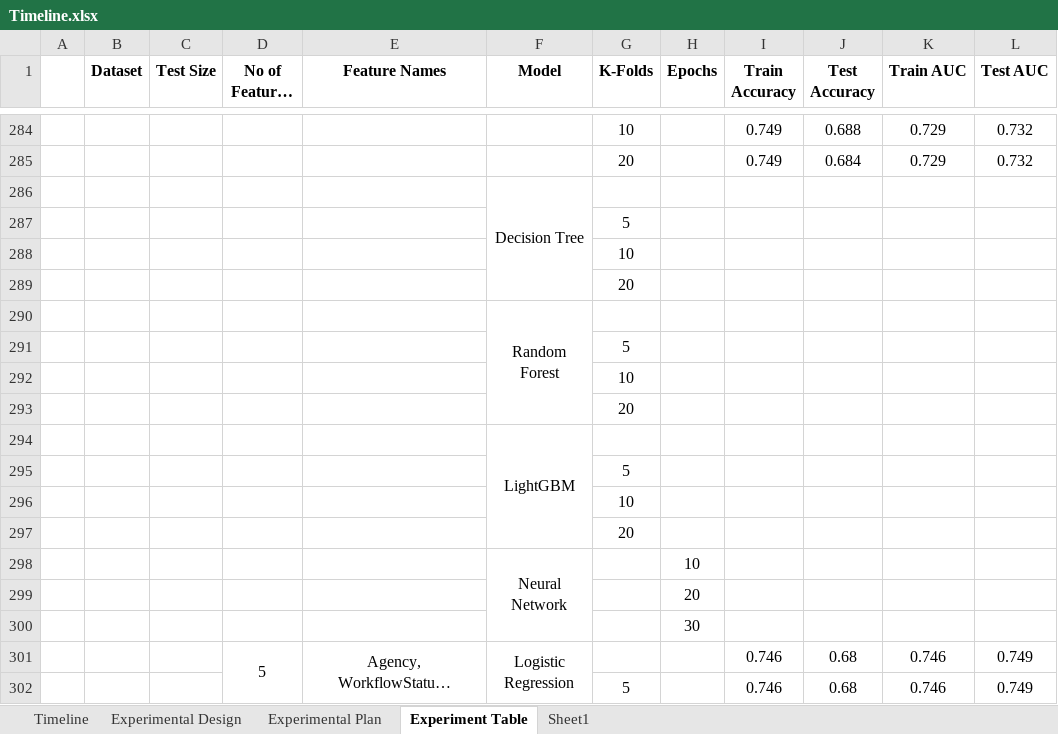
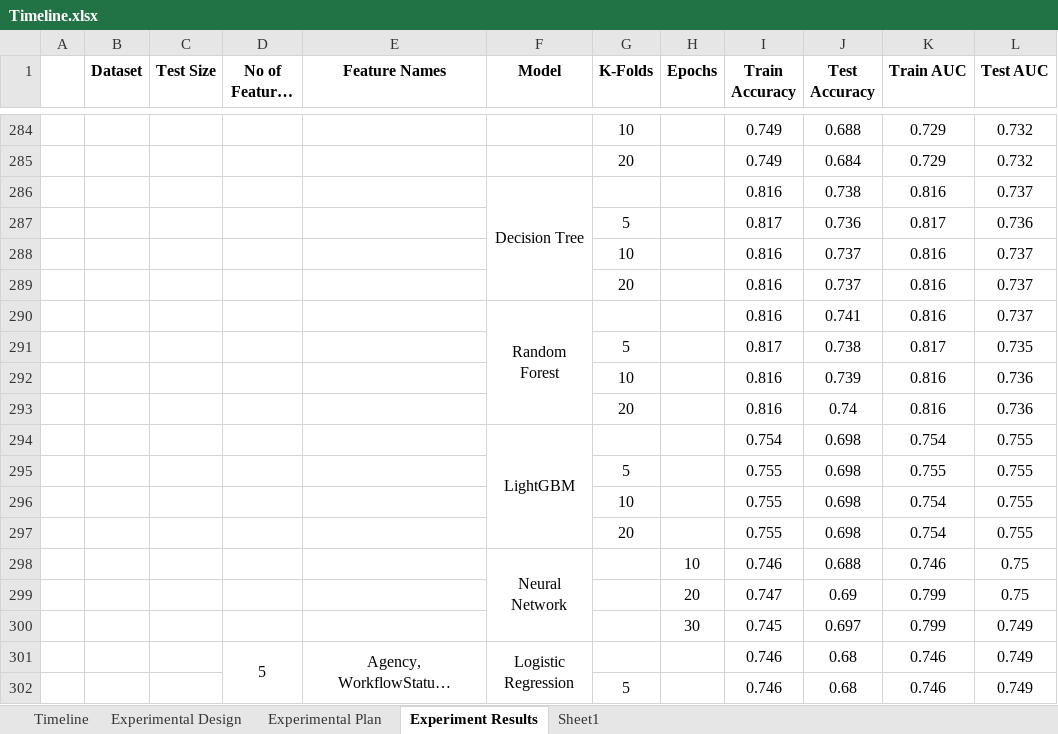
Before and after one commit to greg-la/MSc-Capstone, an Excel workbook: Timeline.xlsx, sheet Experiment Results, drawn as a sheet; only a part is shown, gaps mark what is left out; long unchanged cells end in …; values as stored, in another font and other column widths than the file's, no borders; conditional formats not drawn; removed rows and columns are numbered as before the commit, all else as after; the diff covers the shown part only; the diff names each change by its address in the sheet, - before the commit and + after, or states it on an @@ line.

Commit message:
All experiments carried out (except hyperparameters)

```diff
--- a/Timeline.xlsx (sheet Experiment Results)
+++ b/Timeline.xlsx (sheet Experiment Results)
-sheet tab: Experiment Table
+sheet tab: Experiment Results
-row 286:  |  |  |  |  | Decision Tree
-row 287:  |  |  |  |  |  | 5
-row 288:  |  |  |  |  |  | 10
-row 289:  |  |  |  |  |  | 20
-row 290:  |  |  |  |  | Random Forest
-row 291:  |  |  |  |  |  | 5
-row 292:  |  |  |  |  |  | 10
-row 293:  |  |  |  |  |  | 20
-row 294:  |  |  |  |  | LightGBM
-row 295:  |  |  |  |  |  | 5
-row 296:  |  |  |  |  |  | 10
-row 297:  |  |  |  |  |  | 20
-row 298:  |  |  |  |  | Neural Network |  | 10
-row 299:  |  |  |  |  |  |  | 20
-row 300:  |  |  |  |  |  |  | 30
+row 286:  |  |  |  |  | Decision Tree |  |  | 0.816 | 0.738 | 0.816 | 0.737
+row 287:  |  |  |  |  |  | 5 |  | 0.817 | 0.736 | 0.817 | 0.736
+row 288:  |  |  |  |  |  | 10 |  | 0.816 | 0.737 | 0.816 | 0.737
+row 289:  |  |  |  |  |  | 20 |  | 0.816 | 0.737 | 0.816 | 0.737
+row 290:  |  |  |  |  | Random Forest |  |  | 0.816 | 0.741 | 0.816 | 0.737
+row 291:  |  |  |  |  |  | 5 |  | 0.817 | 0.738 | 0.817 | 0.735
+row 292:  |  |  |  |  |  | 10 |  | 0.816 | 0.739 | 0.816 | 0.736
+row 293:  |  |  |  |  |  | 20 |  | 0.816 | 0.74 | 0.816 | 0.736
+row 294:  |  |  |  |  | LightGBM |  |  | 0.754 | 0.698 | 0.754 | 0.755
+row 295:  |  |  |  |  |  | 5 |  | 0.755 | 0.698 | 0.755 | 0.755
+row 296:  |  |  |  |  |  | 10 |  | 0.755 | 0.698 | 0.754 | 0.755
+row 297:  |  |  |  |  |  | 20 |  | 0.755 | 0.698 | 0.754 | 0.755
+row 298:  |  |  |  |  | Neural Network |  | 10 | 0.746 | 0.688 | 0.746 | 0.75
+row 299:  |  |  |  |  |  |  | 20 | 0.747 | 0.69 | 0.799 | 0.75
+row 300:  |  |  |  |  |  |  | 30 | 0.745 | 0.697 | 0.799 | 0.749
```
Also changed, not shown: 247 added rows, 201 removed rows and 2 edited cells elsewhere in this sheet, sheet Timeline, 4 other files.
